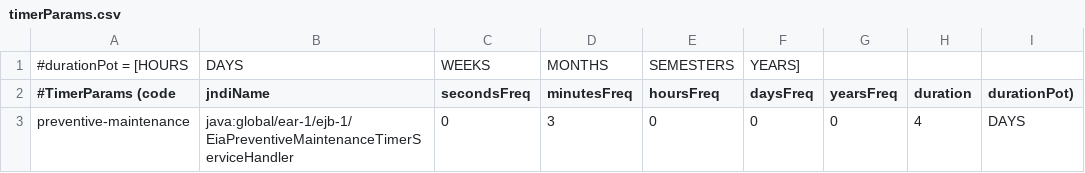
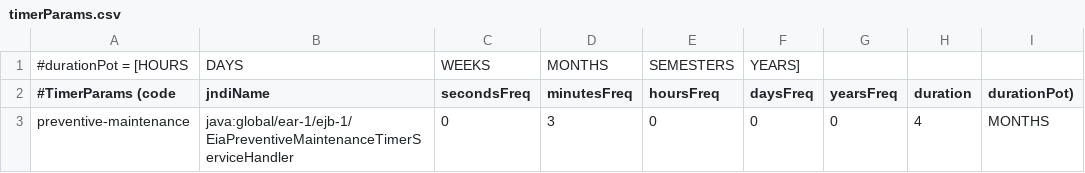
Before and after one commit to idbcgroup/GMH, a CSV file: ejb/src/main/resources/timerParams.csv, drawn as a sheet.

```diff
--- a/ejb/src/main/resources/timerParams.csv
+++ b/ejb/src/main/resources/timerParams.csv
@@ -2,2 +2,2 @@
 #TimerParams (code, jndiName, secondsFreq, minutesFreq, hoursFreq, daysFreq, yearsFreq, duration, durationPot)
-preventive-maintenance,java:global/ear-1/ejb-1/EiaPreventiveMaintenanceTimerServiceHandler,0,3,0,0,0,4,DAYS
+preventive-maintenance,java:global/ear-1/ejb-1/EiaPreventiveMaintenanceTimerServiceHandler,0,3,0,0,0,4,MONTHS
```
Also changed, not shown: 4 other files.
